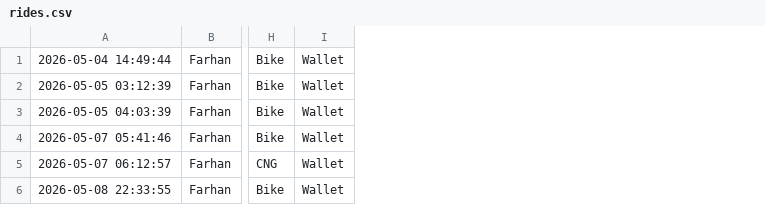
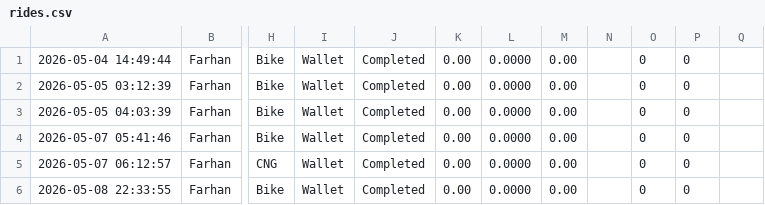
Before and after one commit to mohammadfarhanhossain/ride-sharing-system, a CSV file: rides.csv, drawn as a sheet; only a part is shown, gaps mark what is left out; the diff covers the shown part only; the diff names each change by its address in the sheet, - before the commit and + after, or states it on an @@ line.

```diff
--- a/rides.csv
+++ b/rides.csv
+column J, rows 1-6: all Completed
+column K, rows 1-6: all 0.00
+column L, rows 1-6: all 0.0000
+column M, rows 1-6: all 0.00
+column N, empty
+column O, rows 1-6: all 0
+column P, rows 1-6: all 0
+column Q, empty
```
Also changed, not shown: 1 added row elsewhere in this file, traffic.csv, weather.csv, 5 other files.
